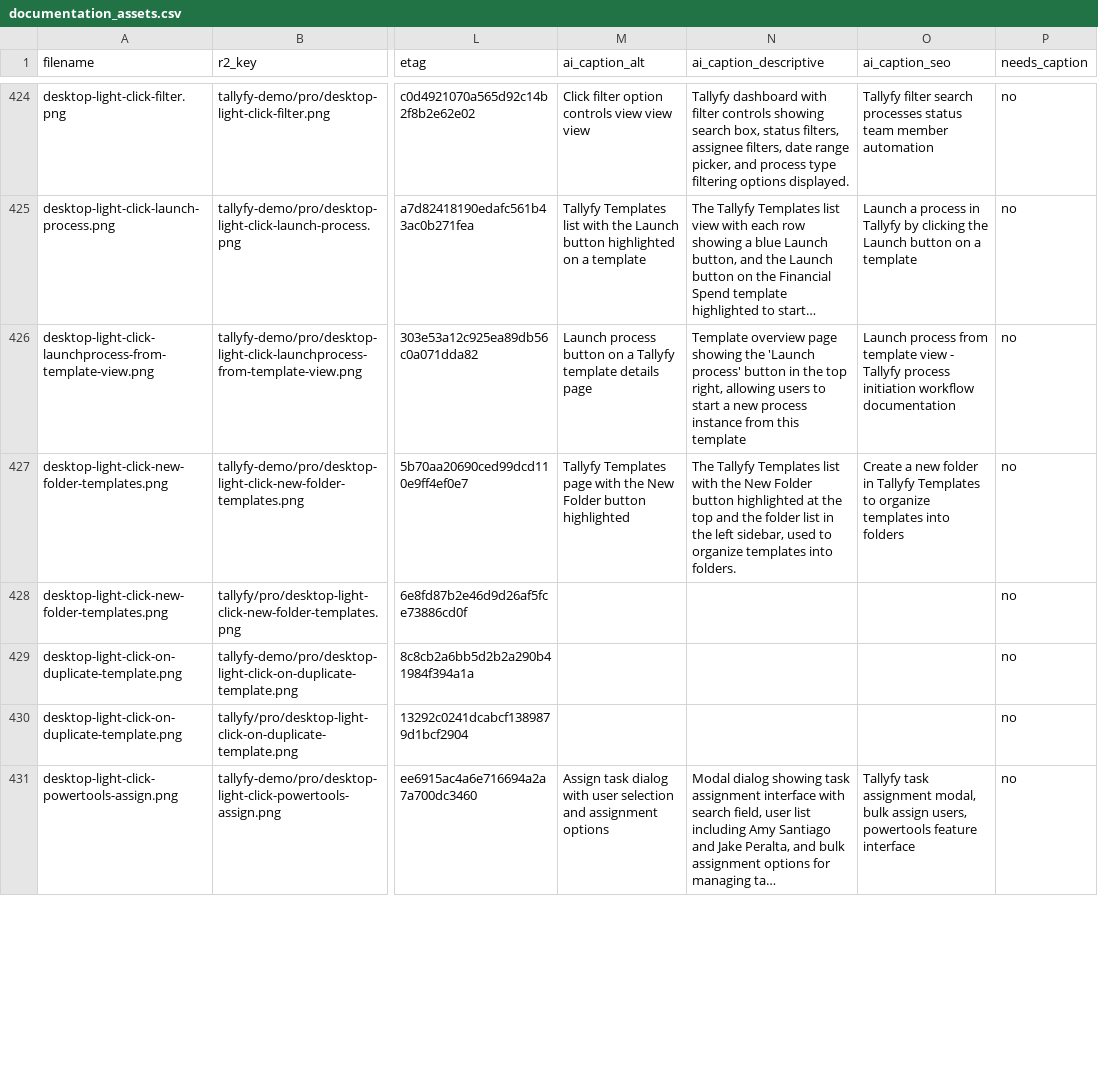
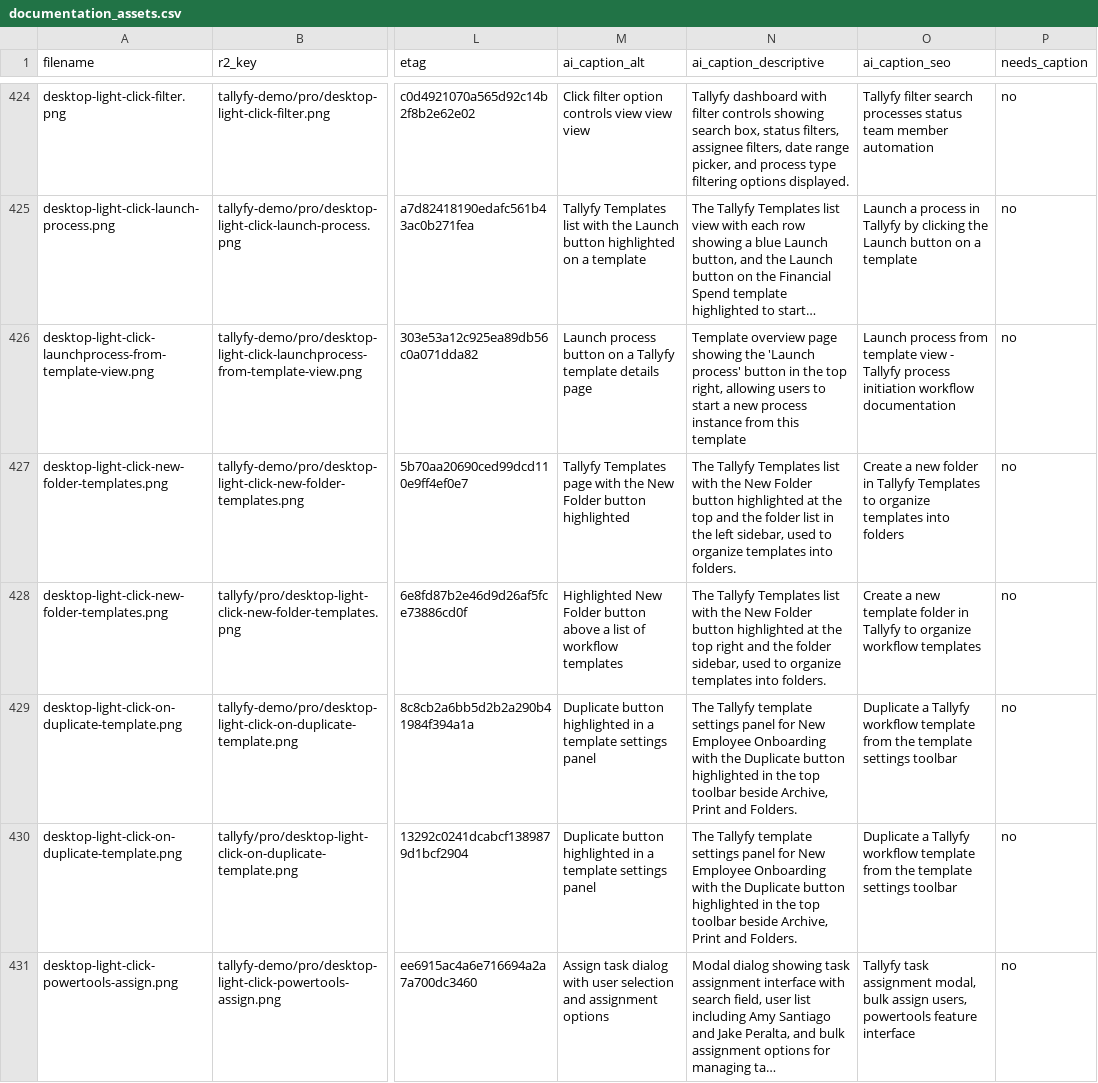
Before and after one commit to tallyfy/documentation, a CSV file: documentation_assets.csv, drawn as a sheet; only a part is shown, gaps mark what is left out; long unchanged cells end in …; the diff covers the shown part only; the diff names each change by its address in the sheet, - before the commit and + after, or states it on an @@ line.

```diff
--- a/documentation_assets.csv
+++ b/documentation_assets.csv
-M428 (ai_caption_alt): (empty)
+M428 (ai_caption_alt): Highlighted New Folder button above a list of workflow templates
-N428 (ai_caption_descriptive): (empty)
+N428 (ai_caption_descriptive): The Tallyfy Templates list with the New Folder button highlighted at the top right and the folder sidebar, used to organize templates into folders.
-O428 (ai_caption_seo): (empty)
+O428 (ai_caption_seo): Create a new template folder in Tallyfy to organize workflow templates
-M429:M430 (ai_caption_alt): (empty)
+M429:M430 (ai_caption_alt): Duplicate button highlighted in a template settings panel
-N429:N430 (ai_caption_descriptive): (empty)
+N429:N430 (ai_caption_descriptive): The Tallyfy template settings panel for New Employee Onboarding with the Duplicate button highlighted in the top toolbar beside Archive, Print and Folders.
-O429:O430 (ai_caption_seo): (empty)
+O429:O430 (ai_caption_seo): Duplicate a Tallyfy workflow template from the template settings toolbar
```
Also changed, not shown: 6 edited cells elsewhere in this file.
